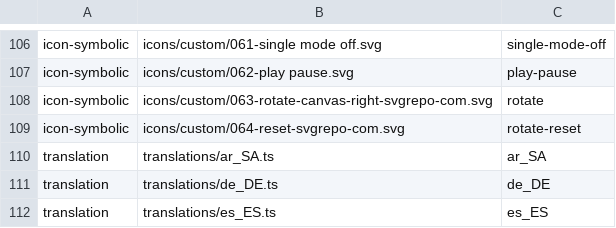
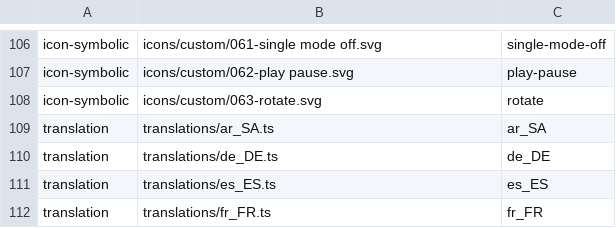
Before and after one commit to vzhd1701/gridplayer, a CSV file: resources/resources.csv, drawn as a sheet; only a part is shown, gaps mark what is left out; the shorter side is filled out with more unchanged rows.

Commit message:
chore: replace rotate icon

```diff
--- a/resources/resources.csv
+++ b/resources/resources.csv
@@ -107,4 +107,3 @@ icon-symbolic,icons/custom/061-single mode off.svg,single-mode-off
 icon-symbolic,icons/custom/062-play pause.svg,play-pause
-icon-symbolic,icons/custom/063-rotate-canvas-right-svgrepo-com.svg,rotate
-icon-symbolic,icons/custom/064-reset-svgrepo-com.svg,rotate-reset
+icon-symbolic,icons/custom/063-rotate.svg,rotate
 translation,translations/ar_SA.ts,ar_SA
```
Also changed, not shown: 3 other files.
